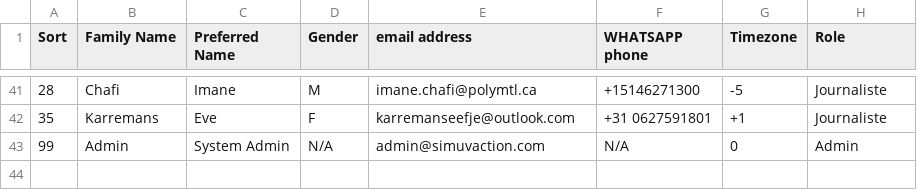
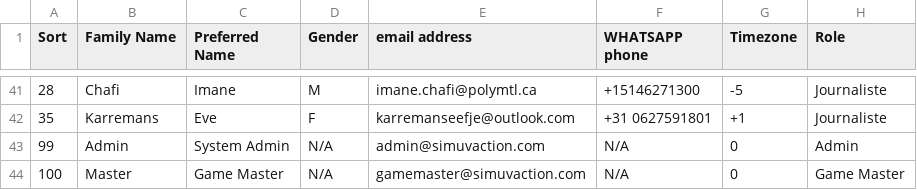
Before and after one commit to pipipopocoli/simuvaction-plateform, a CSV file: members.csv, drawn as a sheet; only a part is shown, gaps mark what is left out; the diff names each change by its address in the sheet, - before the commit and + after, or states it on an @@ line.

Commit message:
Finalize dashboard UX, workspace routing, admin/game-master auth, and daily journal

```diff
--- a/members.csv
+++ b/members.csv
+row 44: 100 | Master | Game Master | N/A | gamemaster@simuvaction.com | N/A | 0 | Game Master
```
Also changed, not shown: 45 other files.
